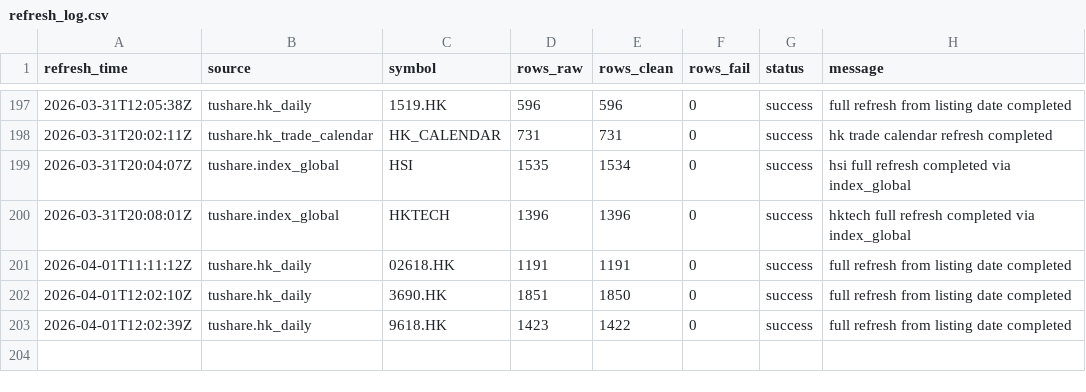
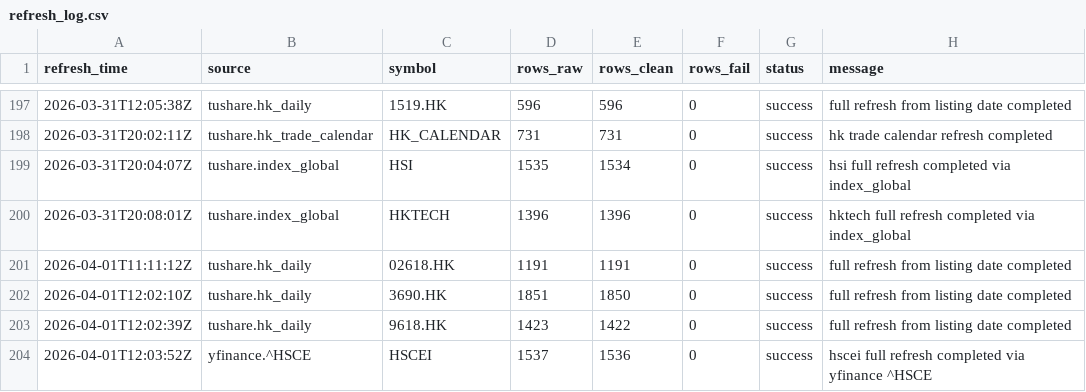
Before and after one commit to njedu2023-prog/JD-data, a CSV file: refresh_log/refresh_log.csv, drawn as a sheet; only a part is shown, gaps mark what is left out.

```diff
--- a/refresh_log/refresh_log.csv
+++ b/refresh_log/refresh_log.csv
@@ -203 +203,2 @@ refresh_time,source,symbol,rows_raw,rows_clean,rows_fail,status,message
 2026-04-01T12:02:39Z,tushare.hk_daily,9618.HK,1423,1422,0,success,full refresh from listing date completed
+2026-04-01T12:03:52Z,yfinance.^HSCE,HSCEI,1537,1536,0,success,hscei full refresh completed via yfinance ^HSCE
```
Also changed, not shown: data_clean/HSCEI/hscei_clean.csv, data_raw/HSCEI/hscei_raw.csv.
